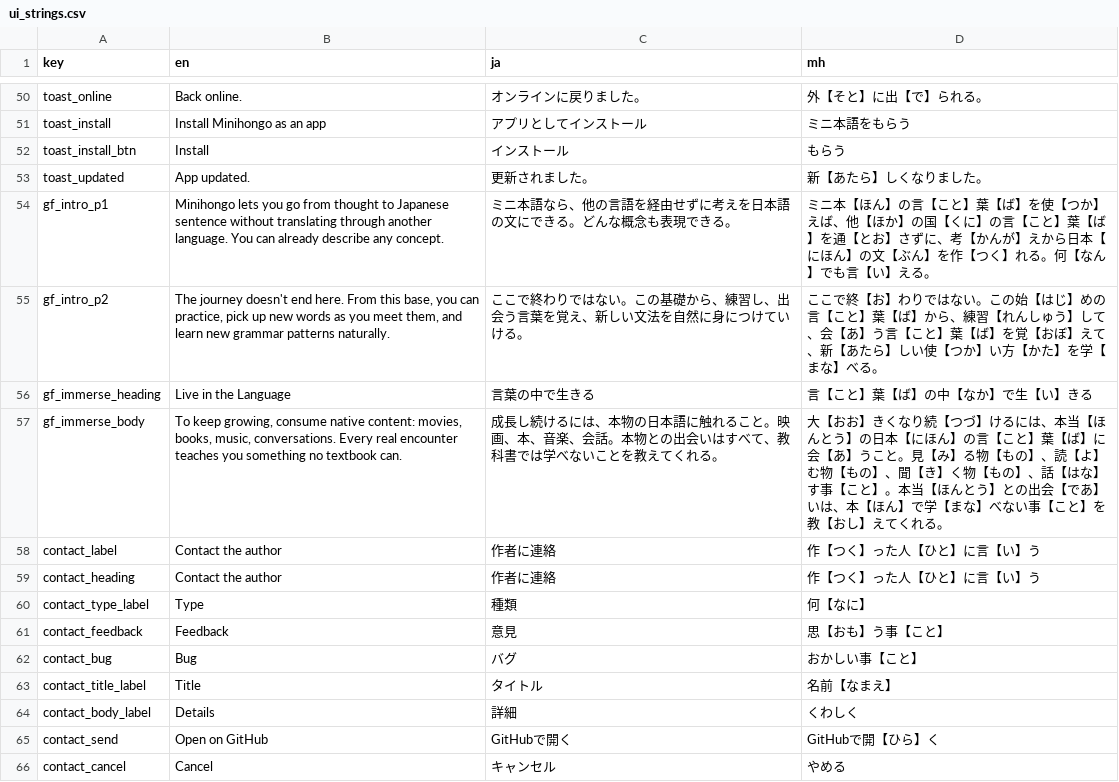
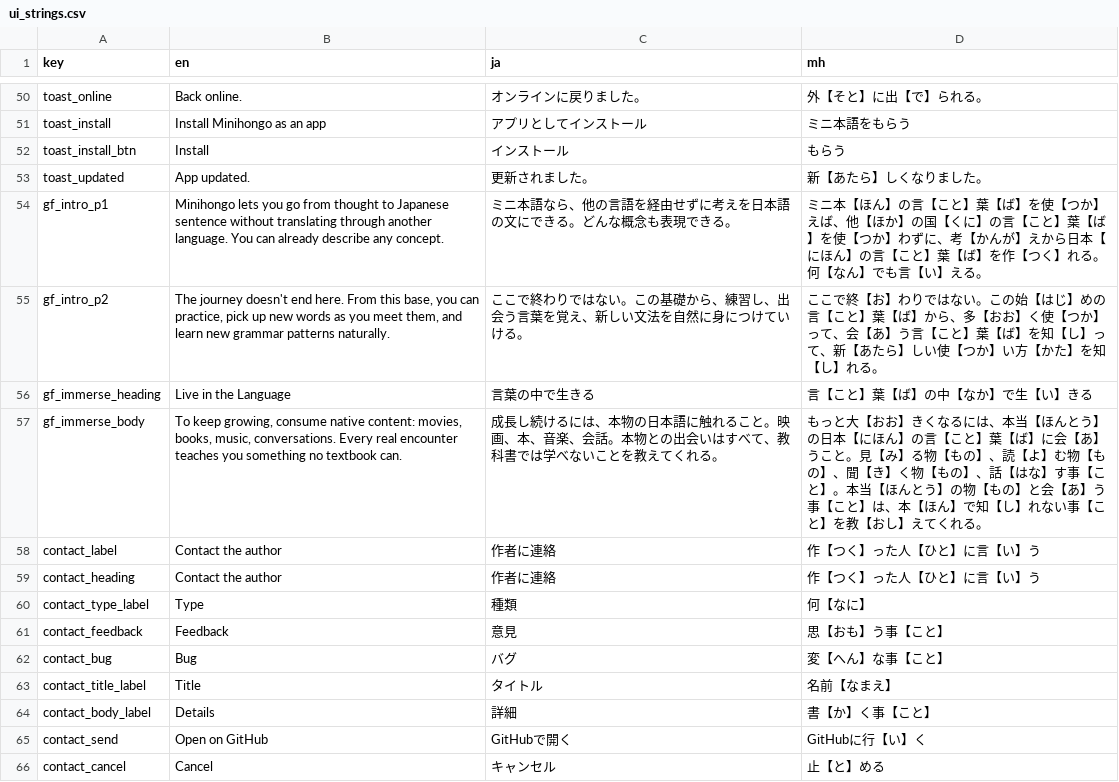
Before and after one commit to KakkoiDev/minihongo, a CSV file: data/ui_strings.csv, drawn as a sheet; only a part is shown, gaps mark what is left out.

```diff
--- a/data/ui_strings.csv
+++ b/data/ui_strings.csv
@@ -53,6 +53,6 @@ toast_install_btn,Install,インストール,もらう
 toast_updated,App updated.,更新されました。,新【あたら】しくなりました。
-gf_intro_p1,"Minihongo lets you go from thought to Japanese sentence without translating through another language. You can already describe any concept.",ミニ本語なら、他の言語を経由せずに考えを日本語の文にできる。どんな概念も表現できる。,"ミニ本【ほん】の言【こと】葉【ば】を使【つか】えば、他【ほか】の国【くに】の言【こと】葉【ば】を通【とお】さずに、考【かんが】えから日本【にほん】の文【ぶん】を作【つく】れる。何【なん】でも言【い】える。"
-gf_intro_p2,"The journey doesn't end here. From this base, you can practice, pick up new words as you meet them, and learn new grammar patterns naturally.",ここで終わりではない。この基礎から、練習し、出会う言葉を覚え、新しい文法を自然に身につけていける。,"ここで終【お】わりではない。この始【はじ】めの言【こと】葉【ば】から、練習【れんしゅう】して、会【あ】う言【こと】葉【ば】を覚【おぼ】えて、新【あたら】しい使【つか】い方【かた】を学【まな】べる。"
+gf_intro_p1,"Minihongo lets you go from thought to Japanese sentence without translating through another language. You can already describe any concept.",ミニ本語なら、他の言語を経由せずに考えを日本語の文にできる。どんな概念も表現できる。,"ミニ本【ほん】の言【こと】葉【ば】を使【つか】えば、他【ほか】の国【くに】の言【こと】葉【ば】を使【つか】わずに、考【かんが】えから日本【にほん】の言【こと】葉【ば】を作【つく】れる。何【なん】でも言【い】える。"
+gf_intro_p2,"The journey doesn't end here. From this base, you can practice, pick up new words as you meet them, and learn new grammar patterns naturally.",ここで終わりではない。この基礎から、練習し、出会う言葉を覚え、新しい文法を自然に身につけていける。,"ここで終【お】わりではない。この始【はじ】めの言【こと】葉【ば】から、多【おお】く使【つか】って、会【あ】う言【こと】葉【ば】を知【し】って、新【あたら】しい使【つか】い方【かた】を知【し】れる。"
 gf_immerse_heading,Live in the Language,言葉の中で生きる,言【こと】葉【ば】の中【なか】で生【い】きる
-gf_immerse_body,"To keep growing, consume native content: movies, books, music, conversations. Every real encounter teaches you something no textbook can.","成長し続けるには、本物の日本語に触れること。映画、本、音楽、会話。本物との出会いはすべて、教科書では学べないことを教えてくれる。","大【おお】きくなり続【つづ】けるには、本当【ほんとう】の日本【にほん】の言【こと】葉【ば】に会【あ】うこと。見【み】る物【もの】、読【よ】む物【もの】、聞【き】く物【もの】、話【はな】す事【こと】。本当【ほんとう】との出会【であ】いは、本【ほん】で学【まな】べない事【こと】を教【おし】えてくれる。"
+gf_immerse_body,"To keep growing, consume native content: movies, books, music, conversations. Every real encounter teaches you something no textbook can.","成長し続けるには、本物の日本語に触れること。映画、本、音楽、会話。本物との出会いはすべて、教科書では学べないことを教えてくれる。","もっと大【おお】きくなるには、本当【ほんとう】の日本【にほん】の言【こと】葉【ば】に会【あ】うこと。見【み】る物【もの】、読【よ】む物【もの】、聞【き】く物【もの】、話【はな】す事【こと】。本当【ほんとう】の物【もの】と会【あ】う事【こと】は、本【ほん】で知【し】れない事【こと】を教【おし】えてくれる。"
 contact_label,Contact the author,作者に連絡,作【つく】った人【ひと】に言【い】う
@@ -61,6 +61,6 @@ contact_type_label,Type,種類,何【なに】
 contact_feedback,Feedback,意見,思【おも】う事【こと】
-contact_bug,Bug,バグ,おかしい事【こと】
+contact_bug,Bug,バグ,変【へん】な事【こと】
 contact_title_label,Title,タイトル,名前【なまえ】
-contact_body_label,Details,詳細,くわしく
-contact_send,Open on GitHub,GitHubで開く,GitHubで開【ひら】く
-contact_cancel,Cancel,キャンセル,やめる
+contact_body_label,Details,詳細,書【か】く事【こと】
+contact_send,Open on GitHub,GitHubで開く,GitHubに行【い】く
+contact_cancel,Cancel,キャンセル,止【と】める
```
Also changed, not shown: data/pages.csv, 1 other file.
